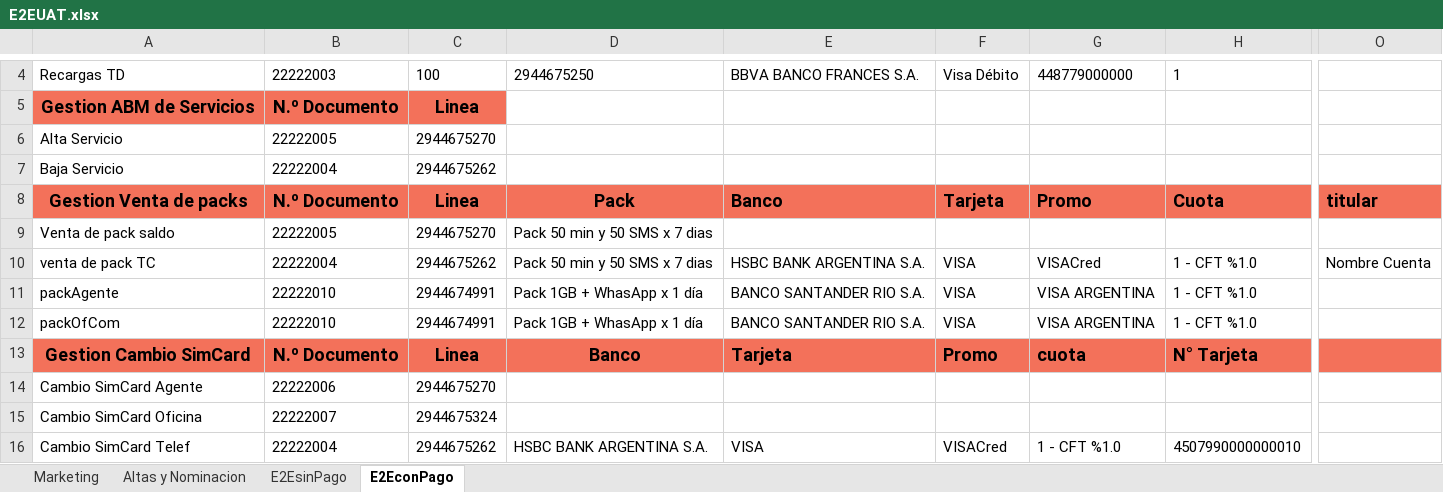
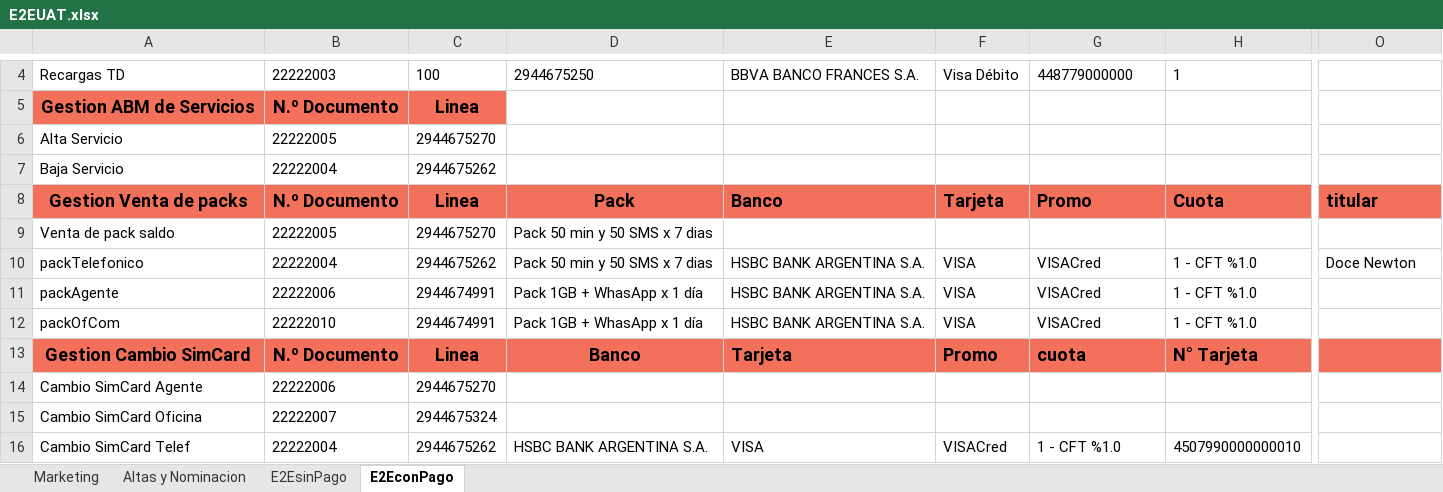
Before and after one commit to FlorangelRC/TelecomProyectoFAN, an Excel workbook: E2EUAT.xlsx, sheet E2EconPago, drawn as a sheet; only a part is shown, gaps mark what is left out; values as stored, in another font and other column widths than the file's, no borders; the diff names each change by its address in the sheet, - before the commit and + after, or states it on an @@ line.

Commit message:
cuentas

```diff
--- a/E2EUAT.xlsx (sheet E2EconPago)
+++ b/E2EUAT.xlsx (sheet E2EconPago)
-A10: venta de pack TC
+A10: packTelefonico
-O10: Nombre Cuenta
+O10: Doce Newton
-B11: 22222010
+B11: 22222006
-E11:E12: BANCO SANTANDER RIO S.A.
+E11:E12: HSBC BANK ARGENTINA S.A.
-G11:G12: VISA ARGENTINA
+G11:G12: VISACred
```
Also changed, not shown: 1 other file.
